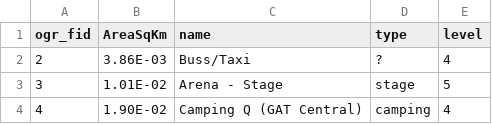
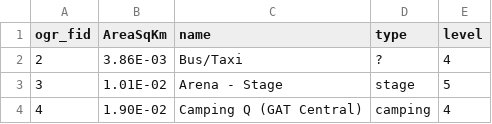
Before and after one commit to rf-thesis/ts-prediction, a CSV file: data/2017_polygoninfo_filtered.csv, drawn as a sheet; only a part is shown.

```diff
--- a/data/2017_polygoninfo_filtered.csv
+++ b/data/2017_polygoninfo_filtered.csv
@@ -1,3 +1,3 @@
 ogr_fid,AreaSqKm,name,type,level
-2,3.86E-03,Buss/Taxi,?,4
+2,3.86E-03,Bus/Taxi,?,4
 3,1.01E-02,Arena - Stage,stage,5
```
Also changed, not shown: 5 other files.
